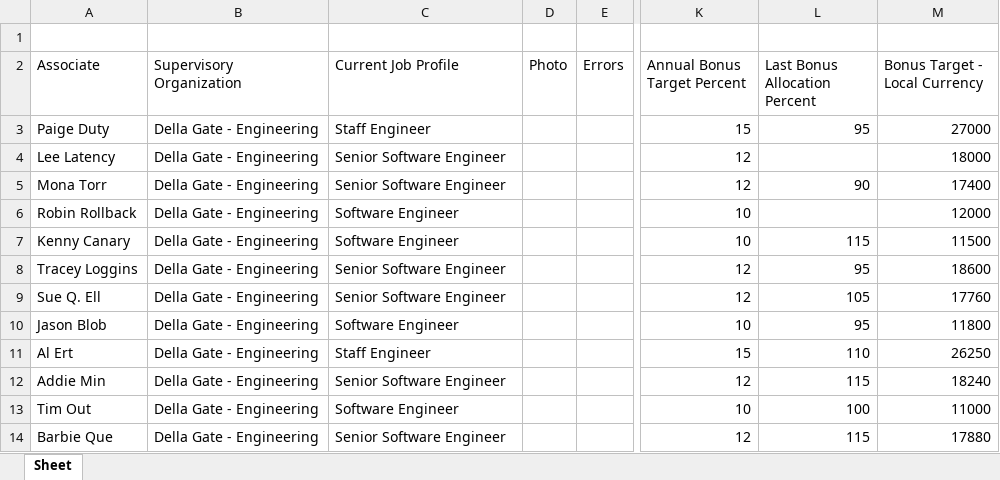
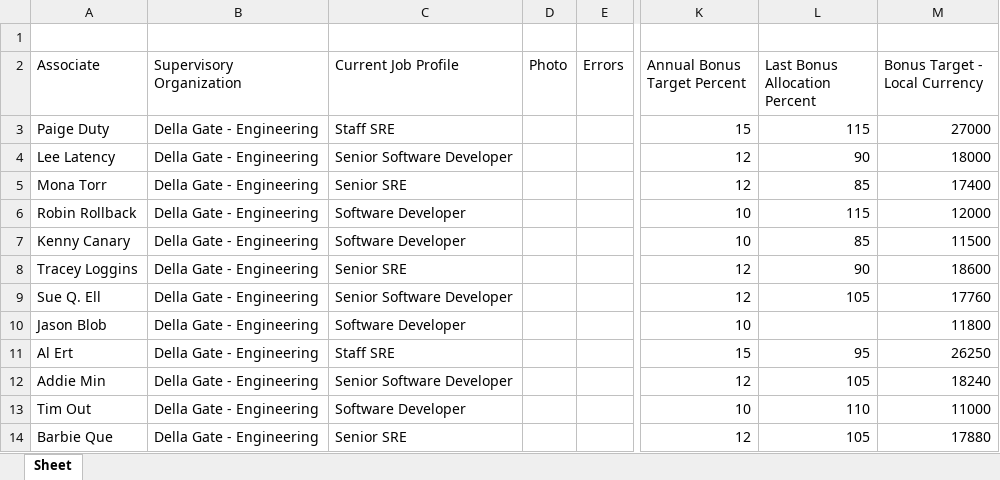
Before and after one commit to adereis/performance-rating-and-bonus, an Excel workbook: sample-data-small.xlsx, sheet Sheet, drawn as a sheet; only a part is shown, gaps mark what is left out; values as stored, in another font and other column widths than the file's, no borders; the diff names each change by its address in the sheet, - before the commit and + after, or states it on an @@ line.

```diff
--- a/sample-data-small.xlsx (sheet Sheet)
+++ b/sample-data-small.xlsx (sheet Sheet)
-C3 (Current Job Profile): Staff Engineer
+C3 (Current Job Profile): Staff SRE
-L3 (Last Bonus Allocation Percent): 95
+L3 (Last Bonus Allocation Percent): 115
-C4 (Current Job Profile): Senior Software Engineer
+C4 (Current Job Profile): Senior Software Developer
-L4 (Last Bonus Allocation Percent): (empty)
+L4 (Last Bonus Allocation Percent): 90
-C5 (Current Job Profile): Senior Software Engineer
+C5 (Current Job Profile): Senior SRE
-L5 (Last Bonus Allocation Percent): 90
+L5 (Last Bonus Allocation Percent): 85
-C6:C7 (Current Job Profile): Software Engineer
+C6:C7 (Current Job Profile): Software Developer
-L6 (Last Bonus Allocation Percent): (empty)
+L6 (Last Bonus Allocation Percent): 115
-L7 (Last Bonus Allocation Percent): 115
+L7 (Last Bonus Allocation Percent): 85
-C8 (Current Job Profile): Senior Software Engineer
+C8 (Current Job Profile): Senior SRE
-L8 (Last Bonus Allocation Percent): 95
+L8 (Last Bonus Allocation Percent): 90
-C9 (Current Job Profile): Senior Software Engineer
+C9 (Current Job Profile): Senior Software Developer
-C10 (Current Job Profile): Software Engineer
+C10 (Current Job Profile): Software Developer
-L10 (Last Bonus Allocation Percent): 95
+L10 (Last Bonus Allocation Percent): (empty)
-C11 (Current Job Profile): Staff Engineer
+C11 (Current Job Profile): Staff SRE
-L11 (Last Bonus Allocation Percent): 110
+L11 (Last Bonus Allocation Percent): 95
-C12 (Current Job Profile): Senior Software Engineer
+C12 (Current Job Profile): Senior Software Developer
-L12 (Last Bonus Allocation Percent): 115
+L12 (Last Bonus Allocation Percent): 105
-C13 (Current Job Profile): Software Engineer
+C13 (Current Job Profile): Software Developer
-L13 (Last Bonus Allocation Percent): 100
+L13 (Last Bonus Allocation Percent): 110
-C14 (Current Job Profile): Senior Software Engineer
+C14 (Current Job Profile): Senior SRE
-L14 (Last Bonus Allocation Percent): 115
+L14 (Last Bonus Allocation Percent): 105
```
Also changed, not shown: sample-data-large.xlsx, 3 other files.
